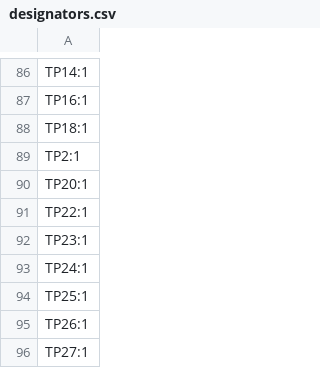
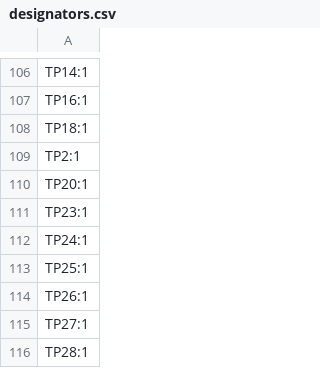
Before and after one commit to xy-kasumi/Spark-pulser, a CSV file: pcb/PULSER/production/designators.csv, drawn as a sheet; only a part is shown, gaps mark what is left out; the shorter side is filled out with more unchanged rows; removed rows and columns are numbered as before the commit, all else as after; the diff covers the shown part only; the diff names each change by its address in the sheet, - before the commit and + after, or states it on an @@ line.

```diff
--- a/pcb/PULSER/production/designators.csv
+++ b/pcb/PULSER/production/designators.csv
-row 91: TP22:1
```
Also changed, not shown: 20 added rows, 6 removed rows and 1 edited cell elsewhere in this file, pcb/PULSER/production/bom.csv, pcb/PULSER/production/positions.csv, 3 other files.
